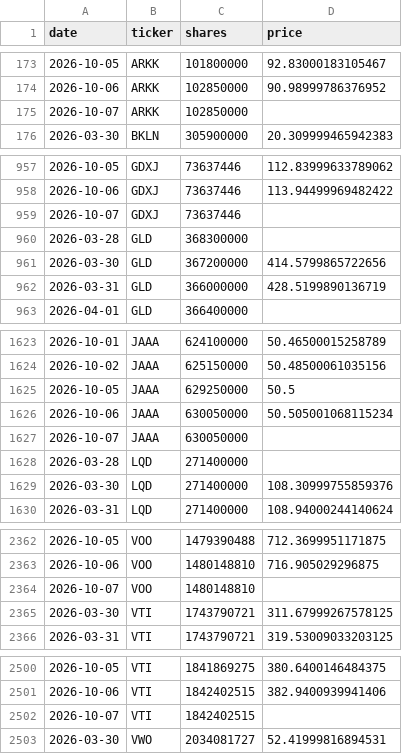
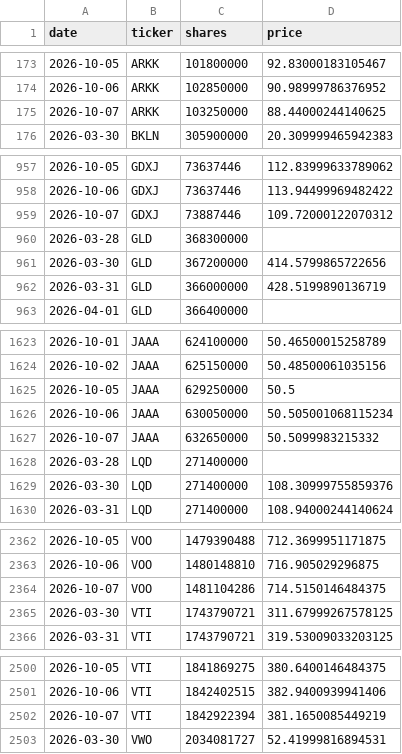
Before and after one commit to isaergun/etf-flows-data, a CSV file: data/etf_shares.csv, drawn as a sheet; only a part is shown, gaps mark what is left out; the diff covers the shown part only.

```diff
--- a/data/etf_shares.csv
+++ b/data/etf_shares.csv
@@ -174,3 +174,3 @@ date,ticker,shares,price
 2026-10-06,ARKK,102850000,90.98999786376952
-2026-10-07,ARKK,102850000,
+2026-10-07,ARKK,103250000,88.44000244140625
 2026-03-30,BKLN,305900000,20.309999465942383
@@ -958,3 +958,3 @@ date,ticker,shares,price
 2026-10-06,GDXJ,73637446,113.94499969482422
-2026-10-07,GDXJ,73637446,
+2026-10-07,GDXJ,73887446,109.72000122070312
 2026-03-28,GLD,368300000,
@@ -1626,3 +1626,3 @@ date,ticker,shares,price
 2026-10-06,JAAA,630050000,50.505001068115234
-2026-10-07,JAAA,630050000,
+2026-10-07,JAAA,632650000,50.5099983215332
 2026-03-28,LQD,271400000,
@@ -2363,3 +2363,3 @@ date,ticker,shares,price
 2026-10-06,VOO,1480148810,716.905029296875
-2026-10-07,VOO,1480148810,
+2026-10-07,VOO,1481104286,714.5150146484375
 2026-03-30,VTI,1743790721,311.67999267578125
@@ -2501,3 +2501,3 @@ date,ticker,shares,price
 2026-10-06,VTI,1842402515,382.9400939941406
-2026-10-07,VTI,1842402515,
+2026-10-07,VTI,1842922394,381.1650085449219
 2026-03-30,VWO,2034081727,52.41999816894531
```
Also changed, not shown: 8 edited cells elsewhere in this file, data/etf_aum.csv, data/etf_flows.csv.
